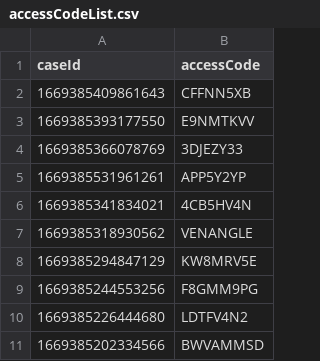
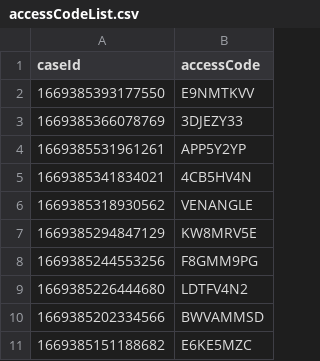
Before and after one commit to hmcts/xui-performance, a CSV file: accessCodeList.csv, drawn as a sheet; removed rows and columns are numbered as before the commit, all else as after; the diff names each change by its address in the sheet, - before the commit and + after, or states it on an @@ line.

```diff
--- a/accessCodeList.csv
+++ b/accessCodeList.csv
-row 2: 1669385409861643 | CFFNN5XB
+row 11: 1669385151188682 | E6KE5MZC
```
Also changed, not shown: 1 other file.
